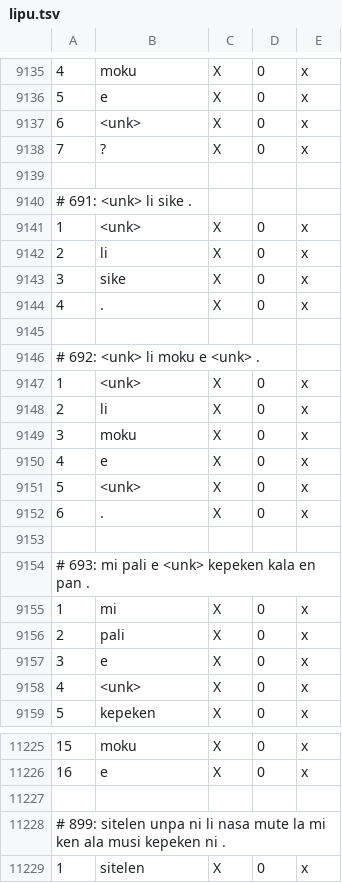
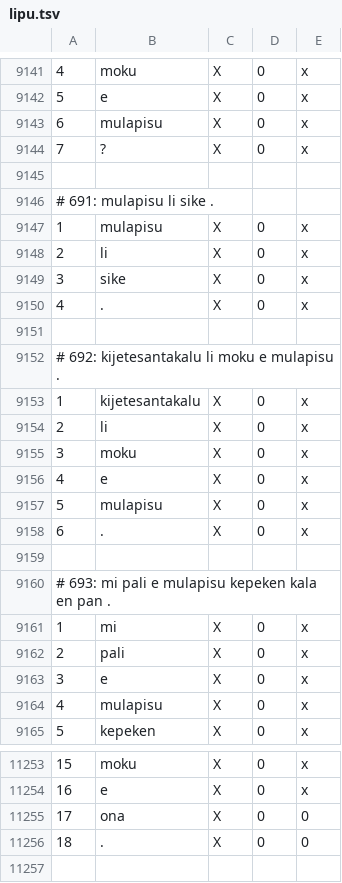
Before and after one commit to nymwa/tokipona-corpus-collection, a TSV file: tokipona1000/lipu.tsv, drawn as a sheet; only a part is shown, gaps mark what is left out; the shorter side is filled out with more unchanged rows; the diff covers the shown part only.

```diff
--- a/tokipona1000/lipu.tsv
+++ b/tokipona1000/lipu.tsv
@@ -9136,7 +9142,7 @@
 5	e	X	0	x
-6	<unk>	X	0	x
+6	mulapisu	X	0	x
 7	?	X	0	x
 
-# 691: <unk> li sike .
-1	<unk>	X	0	x
+# 691: mulapisu li sike .
+1	mulapisu	X	0	x
 2	li	X	0	x
@@ -9145,4 +9151,4 @@
 
-# 692: <unk> li moku e <unk> .
-1	<unk>	X	0	x
+# 692: kijetesantakalu li moku e mulapisu .
+1	kijetesantakalu	X	0	x
 2	li	X	0	x
@@ -9150,6 +9156,6 @@
 4	e	X	0	x
-5	<unk>	X	0	x
+5	mulapisu	X	0	x
 6	.	X	0	x
 
-# 693: mi pali e <unk> kepeken kala en pan .
+# 693: mi pali e mulapisu kepeken kala en pan .
 1	mi	X	0	x
@@ -9157,3 +9163,3 @@
 3	e	X	0	x
-4	<unk>	X	0	x
+4	mulapisu	X	0	x
 5	kepeken	X	0	x
@@ -11226,2 +11254,4 @@
 16	e	X	0	x
+17	ona	X	0	0
+18	.	X	0	0
 
```
Also changed, not shown: 28 added rows and 35 edited cells elsewhere in this file, 5 other files.
